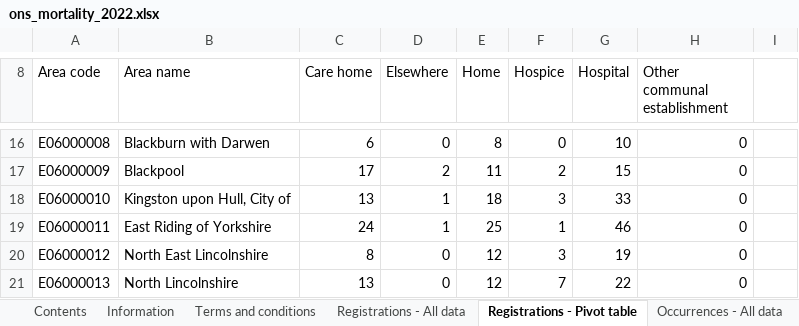
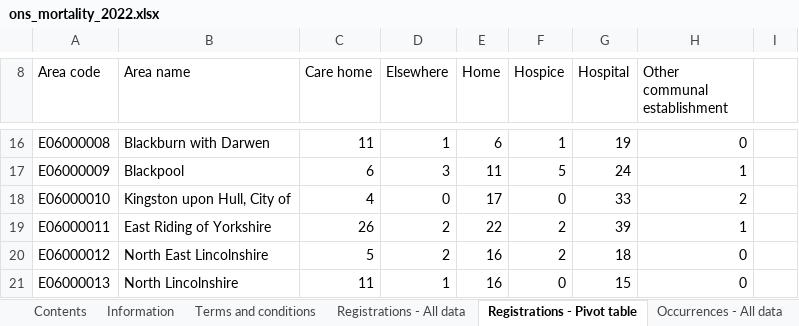
Before and after one commit to psychty/wsx_covid_public_mobile_site, an Excel workbook: Source_files/ons_mortality_2022.xlsx, sheet Registrations - Pivot table, drawn as a sheet; only a part is shown, gaps mark what is left out; values as stored, in another font and other column widths than the file's, no borders; the diff covers the shown part only; the diff names each change by its address in the sheet, - before the commit and + after, or states it on an @@ line.

```diff
--- a/Source_files/ons_mortality_2022.xlsx (sheet Registrations - Pivot table)
+++ b/Source_files/ons_mortality_2022.xlsx (sheet Registrations - Pivot table)
-C16 (Care home): 6
+C16 (Care home): 11
-D16 (Elsewhere): 0
+D16 (Elsewhere): 1
-E16 (Home): 8
+E16 (Home): 6
-F16 (Hospice): 0
+F16 (Hospice): 1
-G16 (Hospital): 10
+G16 (Hospital): 19
-C17 (Care home): 17
+C17 (Care home): 6
-D17 (Elsewhere): 2
+D17 (Elsewhere): 3
-F17 (Hospice): 2
+F17 (Hospice): 5
-G17 (Hospital): 15
+G17 (Hospital): 24
-H17 (Other communal establishment): 0
+H17 (Other communal establishment): 1
-C18 (Care home): 13
+C18 (Care home): 4
-D18 (Elsewhere): 1
+D18 (Elsewhere): 0
-E18 (Home): 18
+E18 (Home): 17
-F18 (Hospice): 3
+F18 (Hospice): 0
-H18 (Other communal establishment): 0
+H18 (Other communal establishment): 2
-C19 (Care home): 24
+C19 (Care home): 26
-D19 (Elsewhere): 1
+D19 (Elsewhere): 2
-E19 (Home): 25
+E19 (Home): 22
-F19 (Hospice): 1
+F19 (Hospice): 2
-G19 (Hospital): 46
+G19 (Hospital): 39
-H19 (Other communal establishment): 0
+H19 (Other communal establishment): 1
-C20 (Care home): 8
+C20 (Care home): 5
-D20 (Elsewhere): 0
+D20 (Elsewhere): 2
-E20:E21 (Home): 12
+E20:E21 (Home): 16
-F20 (Hospice): 3
+F20 (Hospice): 2
-G20 (Hospital): 19
+G20 (Hospital): 18
-C21 (Care home): 13
+C21 (Care home): 11
-D21 (Elsewhere): 0
+D21 (Elsewhere): 1
-F21 (Hospice): 7
+F21 (Hospice): 0
-G21 (Hospital): 22
+G21 (Hospital): 15
```
Also changed, not shown: 1259 edited cells elsewhere in this sheet, sheet Occurrences - All data, sheet Registrations - All data, sheet Occurrences - Pivot table, sheet Information, 22 other files.
